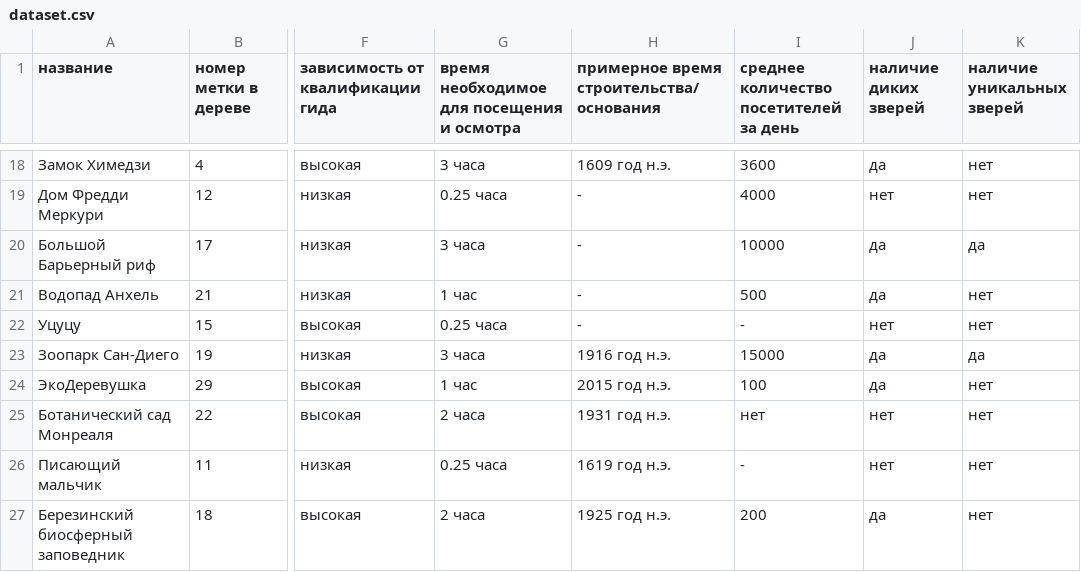
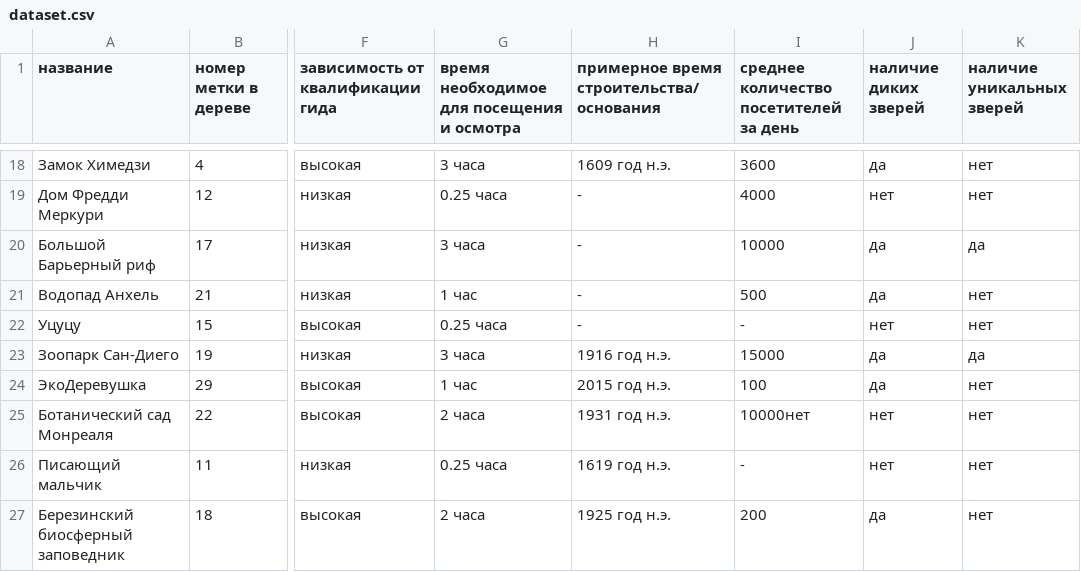
Before and after one commit to demonblo/artificial-intelligence-systems, a CSV file: lab_01/dataset.csv, drawn as a sheet; only a part is shown, gaps mark what is left out; the diff names each change by its address in the sheet, - before the commit and + after, or states it on an @@ line.

Commit message:
heh

```diff
--- a/lab_01/dataset.csv
+++ b/lab_01/dataset.csv
-I25: нет
+I25: 10000нет
```
